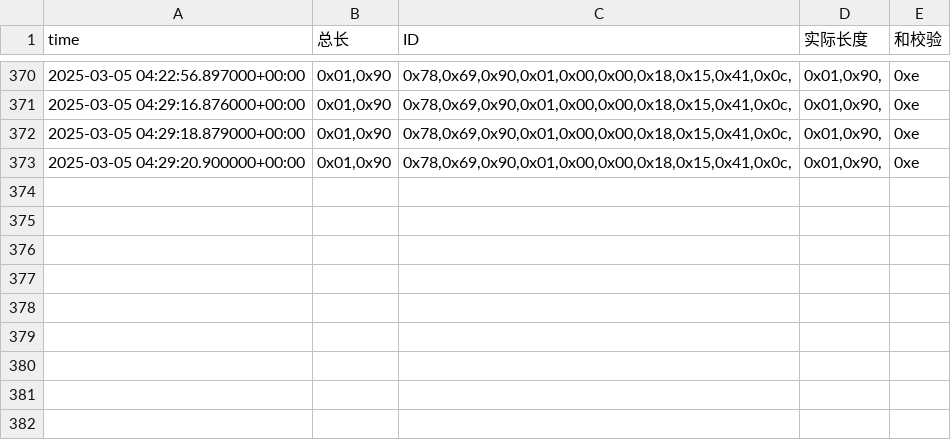
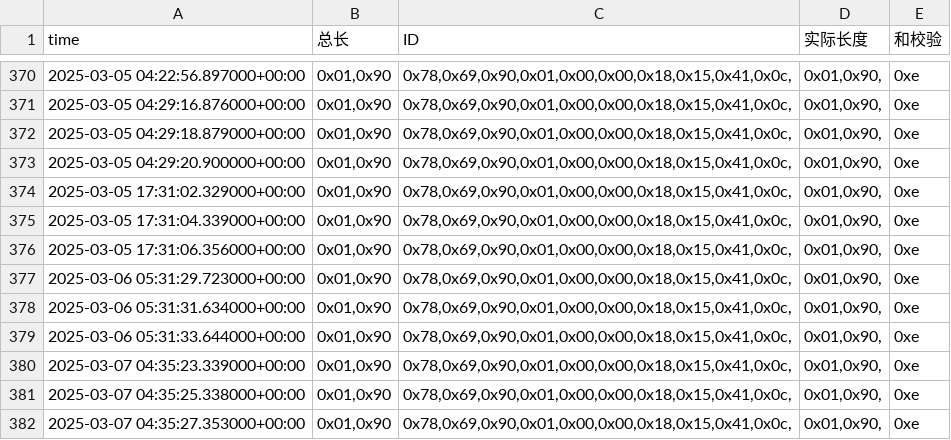
Before and after one commit to weichencsu/amman2503, a CSV file: sensorCSV/869080075402612.csv, drawn as a sheet; only a part is shown, gaps mark what is left out; the diff names each change by its address in the sheet, - before the commit and + after, or states it on an @@ line.

```diff
--- a/sensorCSV/869080075402612.csv
+++ b/sensorCSV/869080075402612.csv
+row 374: 2025-03-05 17:31:02.329000+00:00 | 0x01,0x90 | 0x78,0x69,0x90,0x01,0x00,0x00,0x18,0x15,0x41,0x0c, | 0x01,0x90, | 0xe
+row 375: 2025-03-05 17:31:04.339000+00:00 | 0x01,0x90 | 0x78,0x69,0x90,0x01,0x00,0x00,0x18,0x15,0x41,0x0c, | 0x01,0x90, | 0xe
+row 376: 2025-03-05 17:31:06.356000+00:00 | 0x01,0x90 | 0x78,0x69,0x90,0x01,0x00,0x00,0x18,0x15,0x41,0x0c, | 0x01,0x90, | 0xe
+row 377: 2025-03-06 05:31:29.723000+00:00 | 0x01,0x90 | 0x78,0x69,0x90,0x01,0x00,0x00,0x18,0x15,0x41,0x0c, | 0x01,0x90, | 0xe
+row 378: 2025-03-06 05:31:31.634000+00:00 | 0x01,0x90 | 0x78,0x69,0x90,0x01,0x00,0x00,0x18,0x15,0x41,0x0c, | 0x01,0x90, | 0xe
+row 379: 2025-03-06 05:31:33.644000+00:00 | 0x01,0x90 | 0x78,0x69,0x90,0x01,0x00,0x00,0x18,0x15,0x41,0x0c, | 0x01,0x90, | 0xe
+row 380: 2025-03-07 04:35:23.339000+00:00 | 0x01,0x90 | 0x78,0x69,0x90,0x01,0x00,0x00,0x18,0x15,0x41,0x0c, | 0x01,0x90, | 0xe
+row 381: 2025-03-07 04:35:25.338000+00:00 | 0x01,0x90 | 0x78,0x69,0x90,0x01,0x00,0x00,0x18,0x15,0x41,0x0c, | 0x01,0x90, | 0xe
+row 382: 2025-03-07 04:35:27.353000+00:00 | 0x01,0x90 | 0x78,0x69,0x90,0x01,0x00,0x00,0x18,0x15,0x41,0x0c, | 0x01,0x90, | 0xe
```
